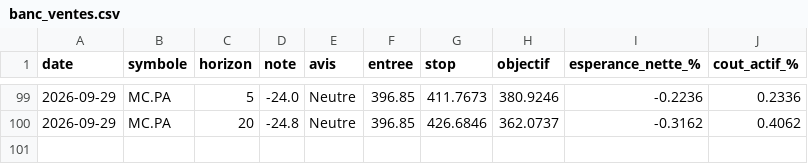
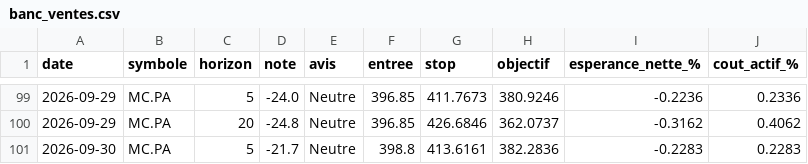
Before and after one commit to David-GNLF/marketlab, a CSV file: data_local/banc_ventes.csv, drawn as a sheet; only a part is shown, gaps mark what is left out; the diff names each change by its address in the sheet, - before the commit and + after, or states it on an @@ line.

```diff
--- a/data_local/banc_ventes.csv
+++ b/data_local/banc_ventes.csv
+row 101: 2026-09-30 | MC.PA | 5 | -21.7 | Neutre | 398.8 | 413.6161 | 382.2836 | -0.2283 | 0.2283
```
Also changed, not shown: data_local/journal_chaine.csv, data_local/sauts_mesures.csv, 10 other files.
